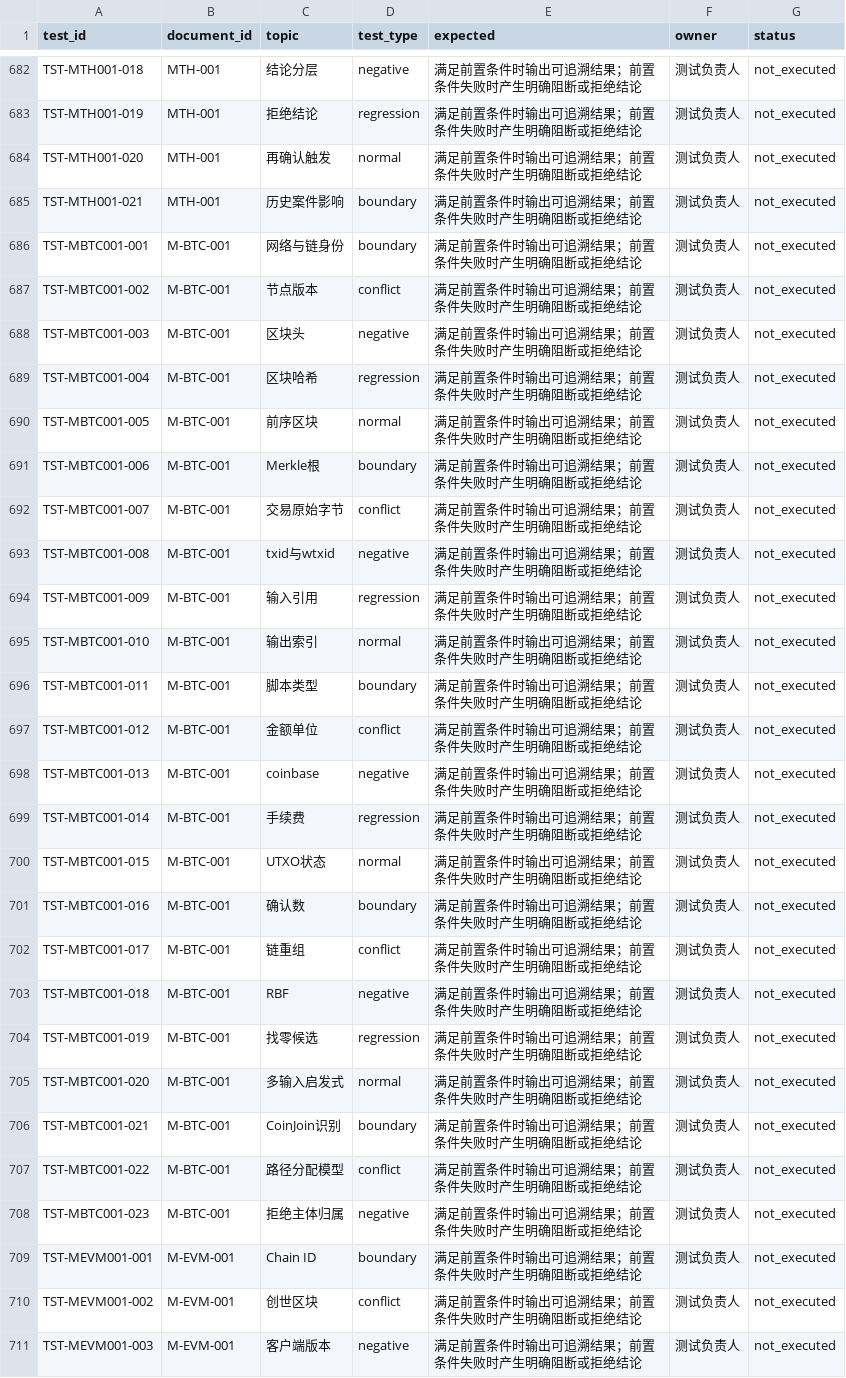
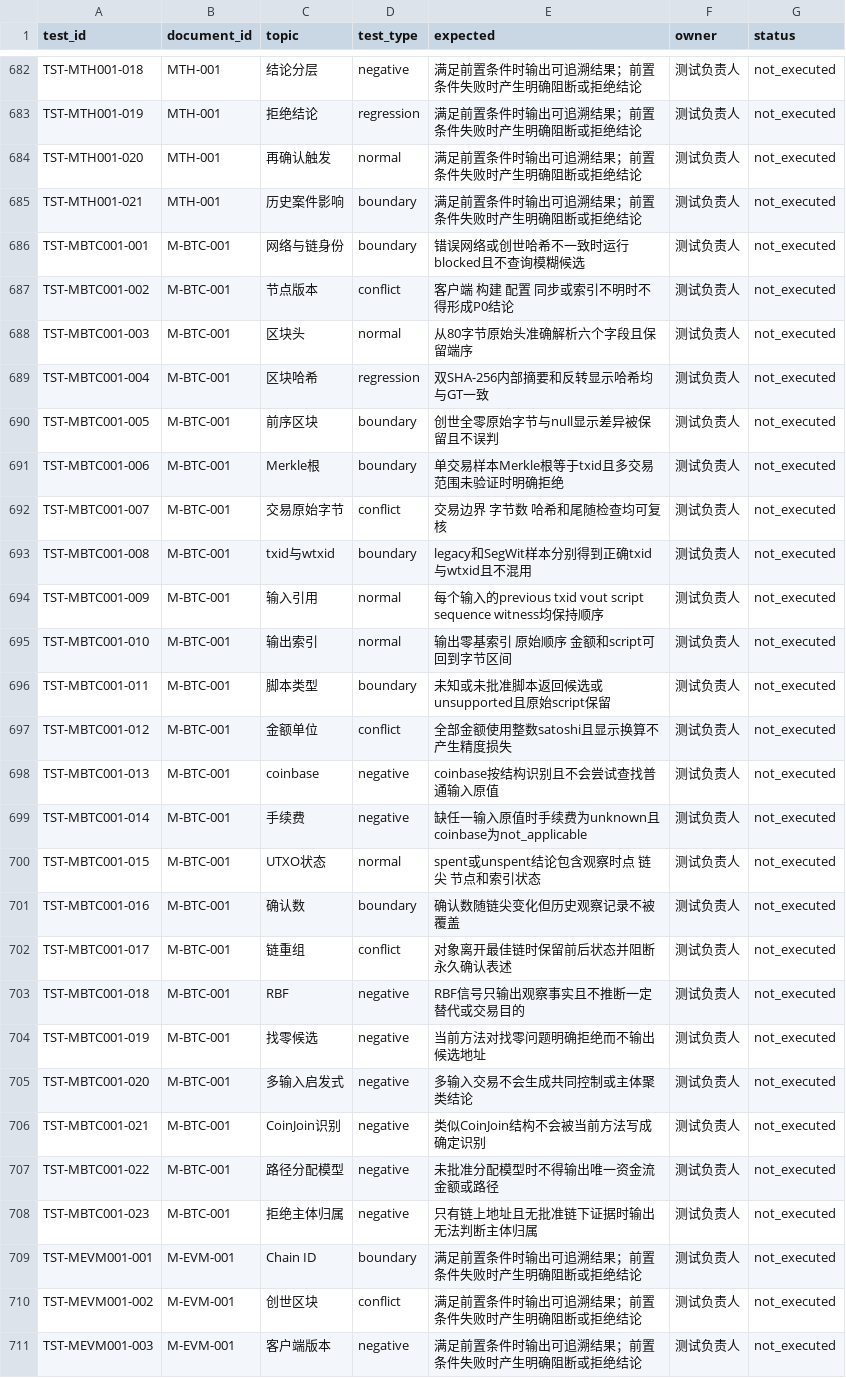
Before and after one commit to 24373054/FE-docx, a CSV file: catalogs/tests.csv, drawn as a sheet; only a part is shown, gaps mark what is left out.

```diff
--- a/catalogs/tests.csv
+++ b/catalogs/tests.csv
@@ -685,25 +685,25 @@ TST-MTH001-020,MTH-001,再确认触发,normal,满足前置条件时输出可追
 TST-MTH001-021,MTH-001,历史案件影响,boundary,满足前置条件时输出可追溯结果；前置条件失败时产生明确阻断或拒绝结论,测试负责人,not_executed
-TST-MBTC001-001,M-BTC-001,网络与链身份,boundary,满足前置条件时输出可追溯结果；前置条件失败时产生明确阻断或拒绝结论,测试负责人,not_executed
-TST-MBTC001-002,M-BTC-001,节点版本,conflict,满足前置条件时输出可追溯结果；前置条件失败时产生明确阻断或拒绝结论,测试负责人,not_executed
-TST-MBTC001-003,M-BTC-001,区块头,negative,满足前置条件时输出可追溯结果；前置条件失败时产生明确阻断或拒绝结论,测试负责人,not_executed
-TST-MBTC001-004,M-BTC-001,区块哈希,regression,满足前置条件时输出可追溯结果；前置条件失败时产生明确阻断或拒绝结论,测试负责人,not_executed
-TST-MBTC001-005,M-BTC-001,前序区块,normal,满足前置条件时输出可追溯结果；前置条件失败时产生明确阻断或拒绝结论,测试负责人,not_executed
-TST-MBTC001-006,M-BTC-001,Merkle根,boundary,满足前置条件时输出可追溯结果；前置条件失败时产生明确阻断或拒绝结论,测试负责人,not_executed
-TST-MBTC001-007,M-BTC-001,交易原始字节,conflict,满足前置条件时输出可追溯结果；前置条件失败时产生明确阻断或拒绝结论,测试负责人,not_executed
-TST-MBTC001-008,M-BTC-001,txid与wtxid,negative,满足前置条件时输出可追溯结果；前置条件失败时产生明确阻断或拒绝结论,测试负责人,not_executed
-TST-MBTC001-009,M-BTC-001,输入引用,regression,满足前置条件时输出可追溯结果；前置条件失败时产生明确阻断或拒绝结论,测试负责人,not_executed
-TST-MBTC001-010,M-BTC-001,输出索引,normal,满足前置条件时输出可追溯结果；前置条件失败时产生明确阻断或拒绝结论,测试负责人,not_executed
-TST-MBTC001-011,M-BTC-001,脚本类型,boundary,满足前置条件时输出可追溯结果；前置条件失败时产生明确阻断或拒绝结论,测试负责人,not_executed
-TST-MBTC001-012,M-BTC-001,金额单位,conflict,满足前置条件时输出可追溯结果；前置条件失败时产生明确阻断或拒绝结论,测试负责人,not_executed
-TST-MBTC001-013,M-BTC-001,coinbase,negative,满足前置条件时输出可追溯结果；前置条件失败时产生明确阻断或拒绝结论,测试负责人,not_executed
-TST-MBTC001-014,M-BTC-001,手续费,regression,满足前置条件时输出可追溯结果；前置条件失败时产生明确阻断或拒绝结论,测试负责人,not_executed
-TST-MBTC001-015,M-BTC-001,UTXO状态,normal,满足前置条件时输出可追溯结果；前置条件失败时产生明确阻断或拒绝结论,测试负责人,not_executed
-TST-MBTC001-016,M-BTC-001,确认数,boundary,满足前置条件时输出可追溯结果；前置条件失败时产生明确阻断或拒绝结论,测试负责人,not_executed
-TST-MBTC001-017,M-BTC-001,链重组,conflict,满足前置条件时输出可追溯结果；前置条件失败时产生明确阻断或拒绝结论,测试负责人,not_executed
-TST-MBTC001-018,M-BTC-001,RBF,negative,满足前置条件时输出可追溯结果；前置条件失败时产生明确阻断或拒绝结论,测试负责人,not_executed
-TST-MBTC001-019,M-BTC-001,找零候选,regression,满足前置条件时输出可追溯结果；前置条件失败时产生明确阻断或拒绝结论,测试负责人,not_executed
-TST-MBTC001-020,M-BTC-001,多输入启发式,normal,满足前置条件时输出可追溯结果；前置条件失败时产生明确阻断或拒绝结论,测试负责人,not_executed
-TST-MBTC001-021,M-BTC-001,CoinJoin识别,boundary,满足前置条件时输出可追溯结果；前置条件失败时产生明确阻断或拒绝结论,测试负责人,not_executed
-TST-MBTC001-022,M-BTC-001,路径分配模型,conflict,满足前置条件时输出可追溯结果；前置条件失败时产生明确阻断或拒绝结论,测试负责人,not_executed
-TST-MBTC001-023,M-BTC-001,拒绝主体归属,negative,满足前置条件时输出可追溯结果；前置条件失败时产生明确阻断或拒绝结论,测试负责人,not_executed
+TST-MBTC001-001,M-BTC-001,网络与链身份,boundary,错误网络或创世哈希不一致时运行blocked且不查询模糊候选,测试负责人,not_executed
+TST-MBTC001-002,M-BTC-001,节点版本,conflict,客户端 构建 配置 同步或索引不明时不得形成P0结论,测试负责人,not_executed
+TST-MBTC001-003,M-BTC-001,区块头,normal,从80字节原始头准确解析六个字段且保留端序,测试负责人,not_executed
+TST-MBTC001-004,M-BTC-001,区块哈希,regression,双SHA-256内部摘要和反转显示哈希均与GT一致,测试负责人,not_executed
+TST-MBTC001-005,M-BTC-001,前序区块,boundary,创世全零原始字节与null显示差异被保留且不误判,测试负责人,not_executed
+TST-MBTC001-006,M-BTC-001,Merkle根,boundary,单交易样本Merkle根等于txid且多交易范围未验证时明确拒绝,测试负责人,not_executed
+TST-MBTC001-007,M-BTC-001,交易原始字节,conflict,交易边界 字节数 哈希和尾随检查均可复核,测试负责人,not_executed
+TST-MBTC001-008,M-BTC-001,txid与wtxid,boundary,legacy和SegWit样本分别得到正确txid与wtxid且不混用,测试负责人,not_executed
+TST-MBTC001-009,M-BTC-001,输入引用,normal,每个输入的previous txid vout script sequence witness均保持顺序,测试负责人,not_executed
+TST-MBTC001-010,M-BTC-001,输出索引,normal,输出零基索引 原始顺序 金额和script可回到字节区间,测试负责人,not_executed
+TST-MBTC001-011,M-BTC-001,脚本类型,boundary,未知或未批准脚本返回候选或unsupported且原始script保留,测试负责人,not_executed
+TST-MBTC001-012,M-BTC-001,金额单位,conflict,全部金额使用整数satoshi且显示换算不产生精度损失,测试负责人,not_executed
+TST-MBTC001-013,M-BTC-001,coinbase,negative,coinbase按结构识别且不会尝试查找普通输入原值,测试负责人,not_executed
+TST-MBTC001-014,M-BTC-001,手续费,negative,缺任一输入原值时手续费为unknown且coinbase为not_applicable,测试负责人,not_executed
+TST-MBTC001-015,M-BTC-001,UTXO状态,normal,spent或unspent结论包含观察时点 链尖 节点和索引状态,测试负责人,not_executed
+TST-MBTC001-016,M-BTC-001,确认数,boundary,确认数随链尖变化但历史观察记录不被覆盖,测试负责人,not_executed
+TST-MBTC001-017,M-BTC-001,链重组,conflict,对象离开最佳链时保留前后状态并阻断永久确认表述,测试负责人,not_executed
+TST-MBTC001-018,M-BTC-001,RBF,negative,RBF信号只输出观察事实且不推断一定替代或交易目的,测试负责人,not_executed
+TST-MBTC001-019,M-BTC-001,找零候选,negative,当前方法对找零问题明确拒绝而不输出候选地址,测试负责人,not_executed
+TST-MBTC001-020,M-BTC-001,多输入启发式,negative,多输入交易不会生成共同控制或主体聚类结论,测试负责人,not_executed
+TST-MBTC001-021,M-BTC-001,CoinJoin识别,negative,类似CoinJoin结构不会被当前方法写成确定识别,测试负责人,not_executed
+TST-MBTC001-022,M-BTC-001,路径分配模型,negative,未批准分配模型时不得输出唯一资金流金额或路径,测试负责人,not_executed
+TST-MBTC001-023,M-BTC-001,拒绝主体归属,negative,只有链上地址且无批准链下证据时输出无法判断主体归属,测试负责人,not_executed
 TST-MEVM001-001,M-EVM-001,Chain ID,boundary,满足前置条件时输出可追溯结果；前置条件失败时产生明确阻断或拒绝结论,测试负责人,not_executed
```
Also changed, not shown: catalogs/requirements.csv, 2 other files.
